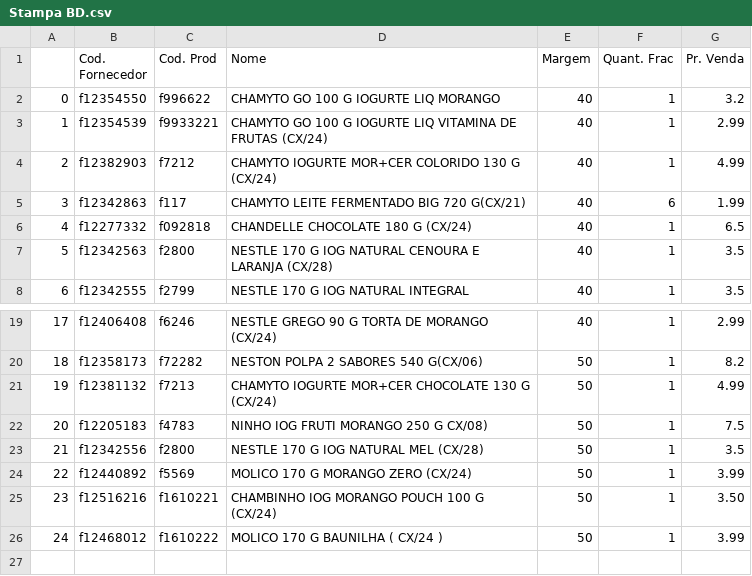
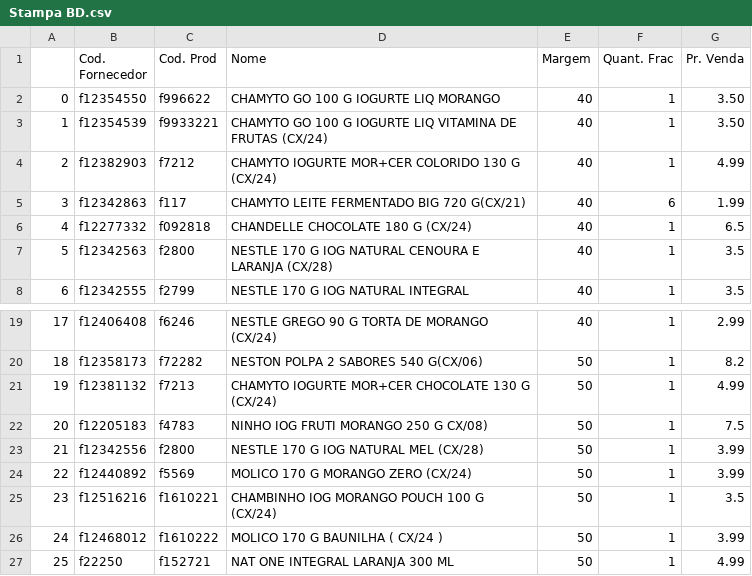
Before and after one commit to I3run01/PY-Auto-Preco-V2, a CSV file: Stampa BD.csv, drawn as a sheet; only a part is shown, gaps mark what is left out.

```diff
--- a/Stampa BD.csv
+++ b/Stampa BD.csv
@@ -1,4 +1,4 @@
 ,Cod. Fornecedor,Cod. Prod,Nome,Margem,Quant. Frac,Pr. Venda
-0,f12354550,f996622,CHAMYTO GO 100 G IOGURTE LIQ MORANGO,40,1,3.2
-1,f12354539,f9933221,CHAMYTO GO 100 G IOGURTE LIQ VITAMINA DE FRUTAS (CX/24),40,1,2.99
+0,f12354550,f996622,CHAMYTO GO 100 G IOGURTE LIQ MORANGO,40,1,3.50
+1,f12354539,f9933221,CHAMYTO GO 100 G IOGURTE LIQ VITAMINA DE FRUTAS (CX/24),40,1,3.50
 2,f12382903,f7212,CHAMYTO IOGURTE MOR+CER COLORIDO 130 G (CX/24),40,1,4.99
@@ -22,5 +22,6 @@
 20,f12205183,f4783,NINHO IOG FRUTI MORANGO 250 G CX/08),50,1,7.5
-21,f12342556,f2800,NESTLE 170 G IOG NATURAL MEL (CX/28),50,1,3.5
+21,f12342556,f2800,NESTLE 170 G IOG NATURAL MEL (CX/28),50,1,3.99
 22,f12440892,f5569,MOLICO 170 G MORANGO ZERO (CX/24),50,1,3.99
-23,f12516216,f1610221,CHAMBINHO IOG MORANGO POUCH 100 G (CX/24),50,1,3.50
+23,f12516216,f1610221,CHAMBINHO IOG MORANGO POUCH 100 G (CX/24),50,1,3.5
 24,f12468012,f1610222,MOLICO 170 G BAUNILHA ( CX/24 ),50,1,3.99
+25,f22250,f152721,NAT ONE INTEGRAL LARANJA 300 ML,50,1,4.99
```
Also changed, not shown: 2 other files.
